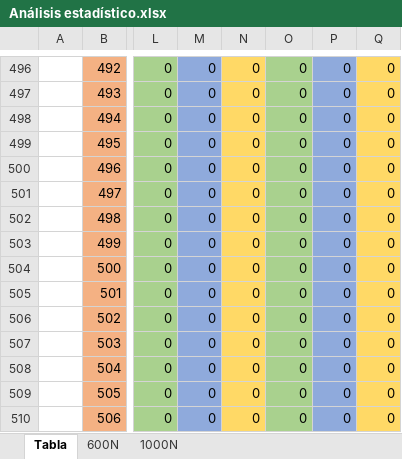
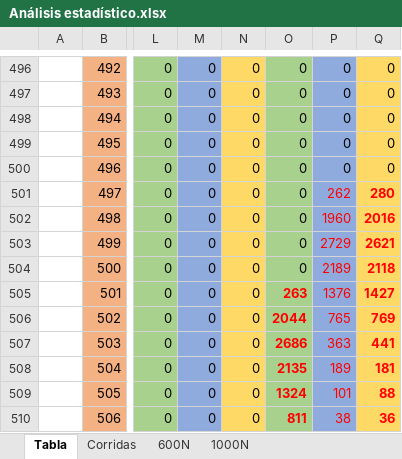
Before and after one commit to TheBitles/TP-4---Coloreo-de-grafos, an Excel workbook: análisis_estadístico/Análisis estadístico.xlsx, sheet Tabla, drawn as a sheet; only a part is shown, gaps mark what is left out; values as stored, in another font and other column widths than the file's, no borders; the diff covers the shown part only; the diff names each change by its address in the sheet, - before the commit and + after, or states it on an @@ line.

```diff
--- a/análisis_estadístico/Análisis estadístico.xlsx (sheet Tabla)
+++ b/análisis_estadístico/Análisis estadístico.xlsx (sheet Tabla)
+sheet tab: Corridas
-P501: 0
+P501: 262
-P501:Q504 text colour: black
+P501:Q504 text colour: #FF0000
-Q501: 0
+Q501: 280
-Q501:Q510 bold: off
+Q501:Q510 bold: on
-P502: 0
+P502: 1960
-Q502: 0
+Q502: 2016
-P503: 0
+P503: 2729
-Q503: 0
+Q503: 2621
-P504: 0
+P504: 2189
-Q504: 0
+Q504: 2118
-O505: 0
+O505: 263
-O505:Q510 text colour: black
+O505:Q510 text colour: #FF0000
-O505:O510 bold: off
+O505:O510 bold: on
-P505: 0
+P505: 1376
-Q505: 0
+Q505: 1427
-O506: 0
+O506: 2044
-P506: 0
+P506: 765
-Q506: 0
+Q506: 769
-O507: 0
+O507: 2686
-P507: 0
+P507: 363
-Q507: 0
+Q507: 441
-O508: 0
+O508: 2135
-P508: 0
+P508: 189
-Q508: 0
+Q508: 181
-O509: 0
+O509: 1324
-P509: 0
+P509: 101
-Q509: 0
+Q509: 88
-O510: 0
+O510: 811
-P510: 0
+P510: 38
-Q510: 0
+Q510: 36
```
Also changed, not shown: 15 edited cells and cell formats elsewhere in this sheet, charts or pictures, 11 other files.
